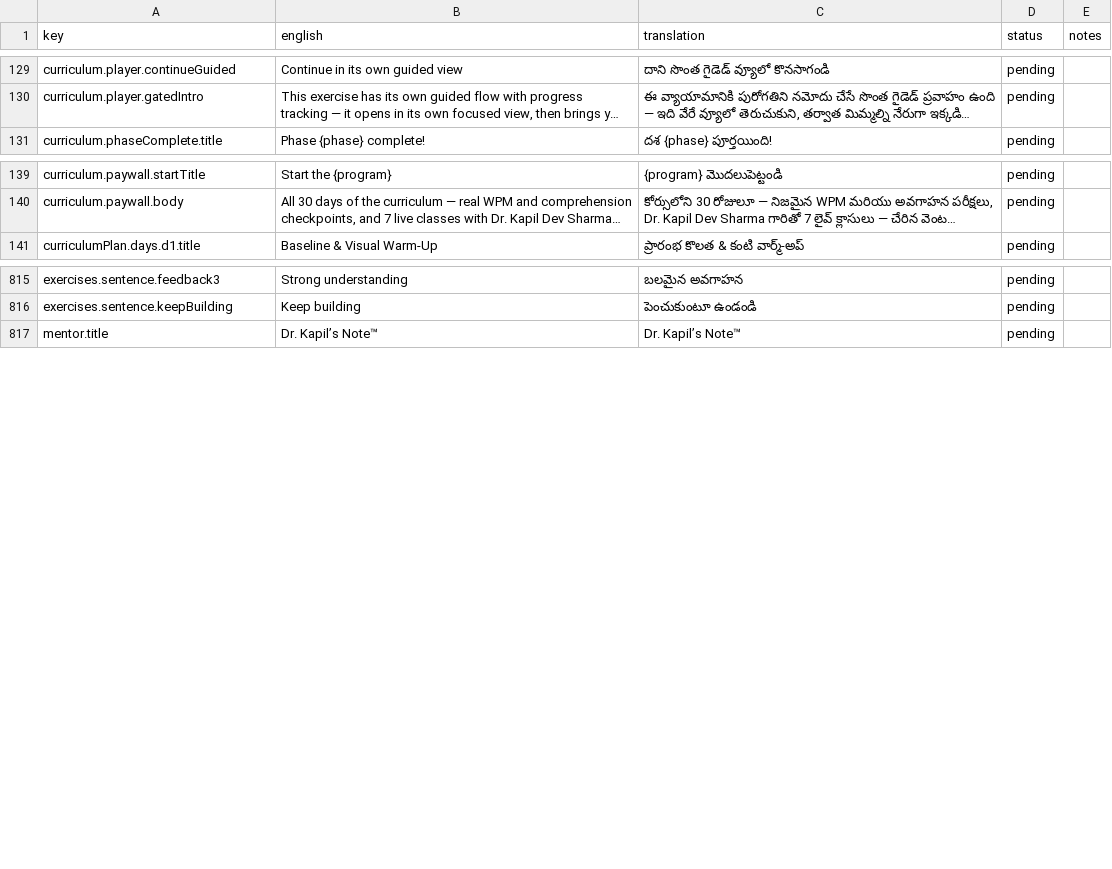
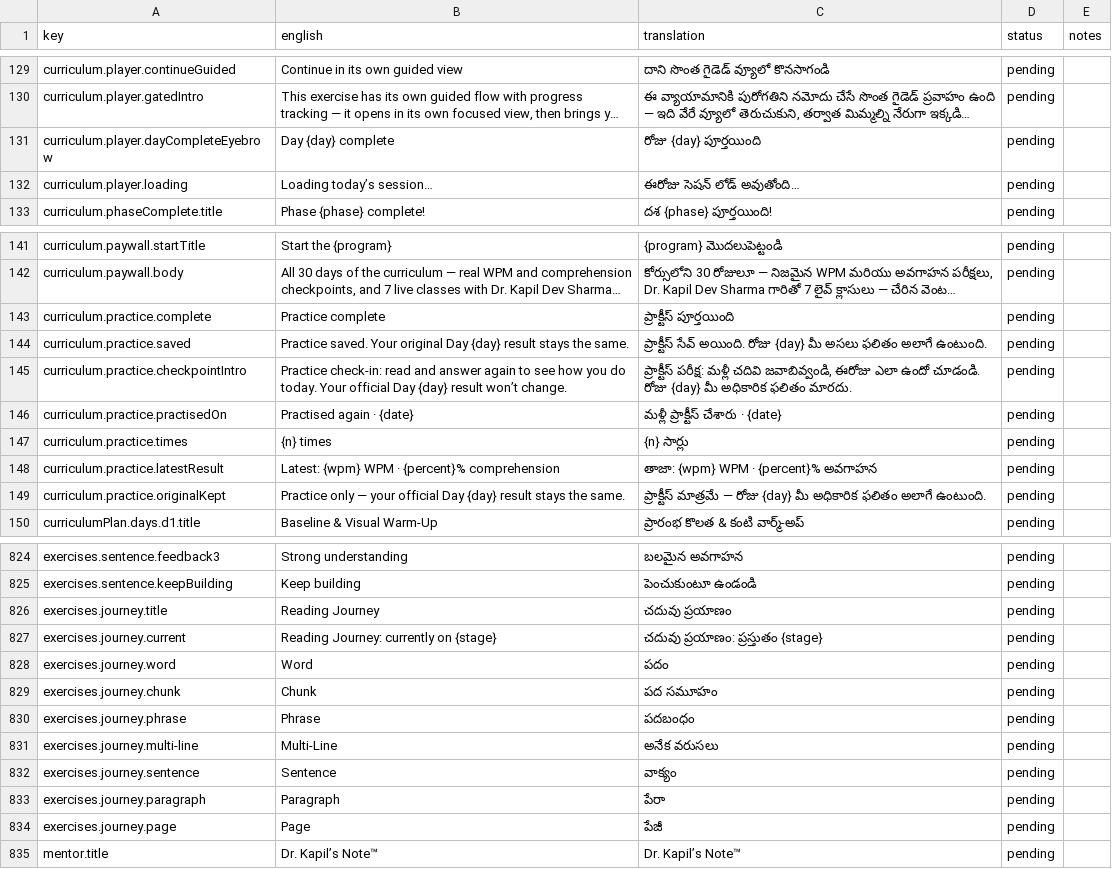
Before and after one commit to drkapilphd-farida/quantum-mindset-app, a CSV file: docs/translations/te.csv, drawn as a sheet; only a part is shown, gaps mark what is left out; long unchanged cells end in …; the diff covers the shown part only; the diff names each change by its address in the sheet, - before the commit and + after, or states it on an @@ line.

```diff
--- a/docs/translations/te.csv
+++ b/docs/translations/te.csv
+row 131: curriculum.player.dayCompleteEyebrow | Day {day} complete | రోజు {day} పూర్తయింది | pending
+row 132: curriculum.player.loading | Loading today’s session… | ఈరోజు సెషన్ లోడ్ అవుతోంది… | pending
+row 143: curriculum.practice.complete | Practice complete | ప్రాక్టీస్ పూర్తయింది | pending
+row 144: curriculum.practice.saved | Practice saved. Your original Day {day} result stays the same. | ప్రాక్టీస్ సేవ్ అయింది. రోజు {day} మీ అసలు ఫలితం అలాగే ఉంటుంది. | pending
+row 145: curriculum.practice.checkpointIntro | Practice check-in: read and answer again to see how you do today. Your official Day {day} result won’t change. | ప్రాక్టీస్ పరీక్ష: మళ్లీ చదివి జవాబివ్వండి, ఈరోజు ఎలా ఉందో చూడండి. రోజు {day} మీ అధికారిక ఫలితం మారదు. | pending
+row 146: curriculum.practice.practisedOn | Practised again · {date} | మళ్లీ ప్రాక్టీస్ చేశారు · {date} | pending
+row 147: curriculum.practice.times | {n} times | {n} సార్లు | pending
+row 148: curriculum.practice.latestResult | Latest: {wpm} WPM · {percent}% comprehension | తాజా: {wpm} WPM · {percent}% అవగాహన | pending
+row 149: curriculum.practice.originalKept | Practice only — your official Day {day} result stays the same. | ప్రాక్టీస్ మాత్రమే — రోజు {day} మీ అధికారిక ఫలితం అలాగే ఉంటుంది. | pending
+row 826: exercises.journey.title | Reading Journey | చదువు ప్రయాణం | pending
+row 827: exercises.journey.current | Reading Journey: currently on {stage} | చదువు ప్రయాణం: ప్రస్తుతం {stage} | pending
+row 828: exercises.journey.word | Word | పదం | pending
+row 829: exercises.journey.chunk | Chunk | పద సమూహం | pending
+row 830: exercises.journey.phrase | Phrase | పదబంధం | pending
+row 831: exercises.journey.multi-line | Multi-Line | అనేక వరుసలు | pending
+row 832: exercises.journey.sentence | Sentence | వాక్యం | pending
+row 833: exercises.journey.paragraph | Paragraph | పేరా | pending
+row 834: exercises.journey.page | Page | పేజీ | pending
```
Also changed, not shown: 2 edited cells elsewhere in this file, docs/translations/gu.csv, docs/translations/hi.csv, 4 other files.
